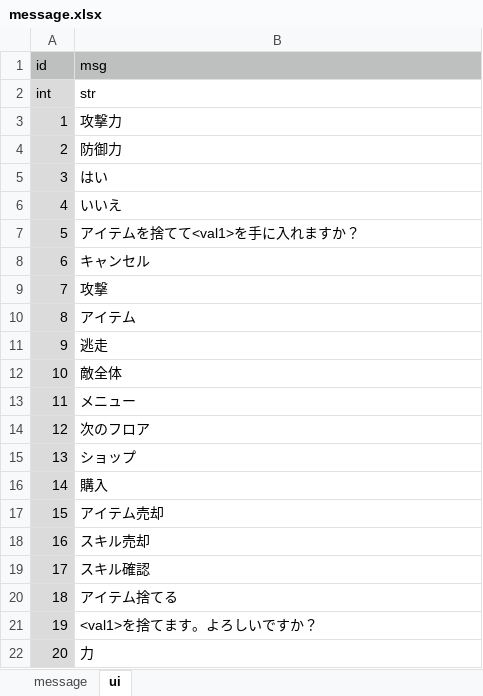
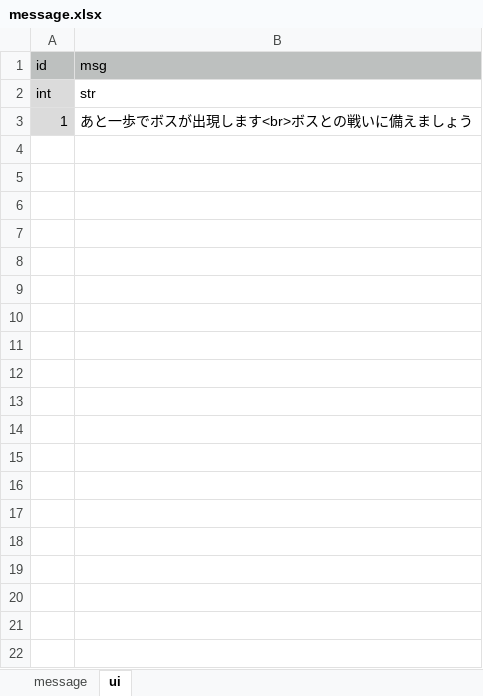
Before and after one commit to syun77/OneWayRPG, an Excel workbook: docs/message.xlsx, sheet ui, drawn as a sheet; only a part is shown; values as stored, in another font and other column widths than the file's, no borders; the diff covers the shown part only; the diff names each change by its address in the sheet, - before the commit and + after, or states it on an @@ line.

```diff
--- a/docs/message.xlsx (sheet ui)
+++ b/docs/message.xlsx (sheet ui)
-B3: 攻撃力
+B3: あと一歩でボスが出現します<br>ボスとの戦いに備えましょう
-row 4: 2 | 防御力
-row 5: 3 | はい
-row 6: 4 | いいえ
-row 7: 5 | アイテムを捨てて<val1>を手に入れますか？
-row 8: 6 | キャンセル
-row 9: 7 | 攻撃
-row 10: 8 | アイテム
-row 11: 9 | 逃走
-row 12: 10 | 敵全体
-row 13: 11 | メニュー
-row 14: 12 | 次のフロア
-row 15: 13 | ショップ
-row 16: 14 | 購入
-row 17: 15 | アイテム売却
-row 18: 16 | スキル売却
-row 19: 17 | スキル確認
-row 20: 18 | アイテム捨てる
-row 21: 19 | <val1>を捨てます。よろしいですか？
-row 22: 20 | 力
```
Also changed, not shown: 16 removed rows elsewhere in this sheet, 7 other files.
